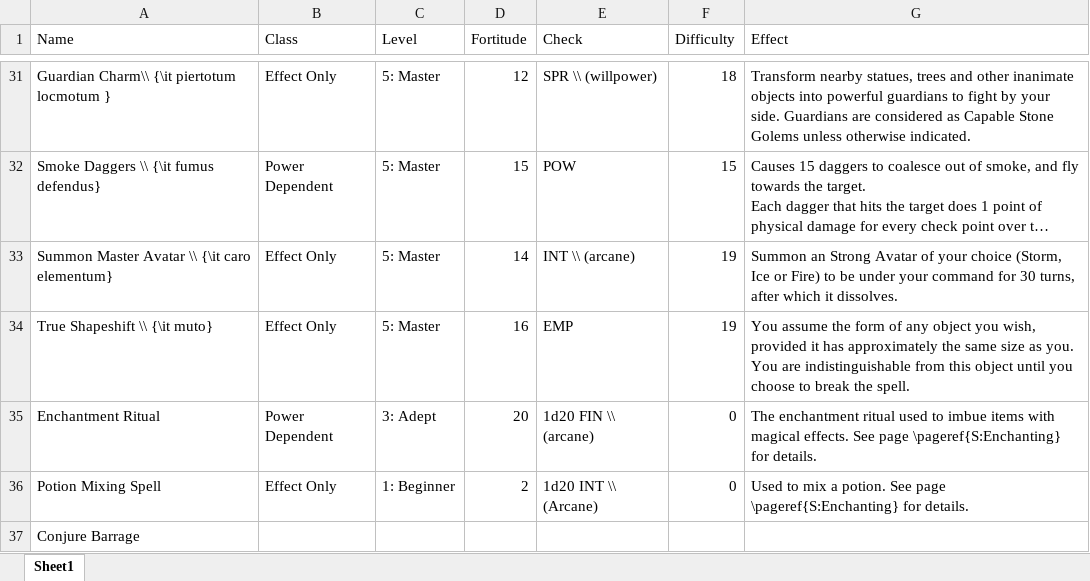
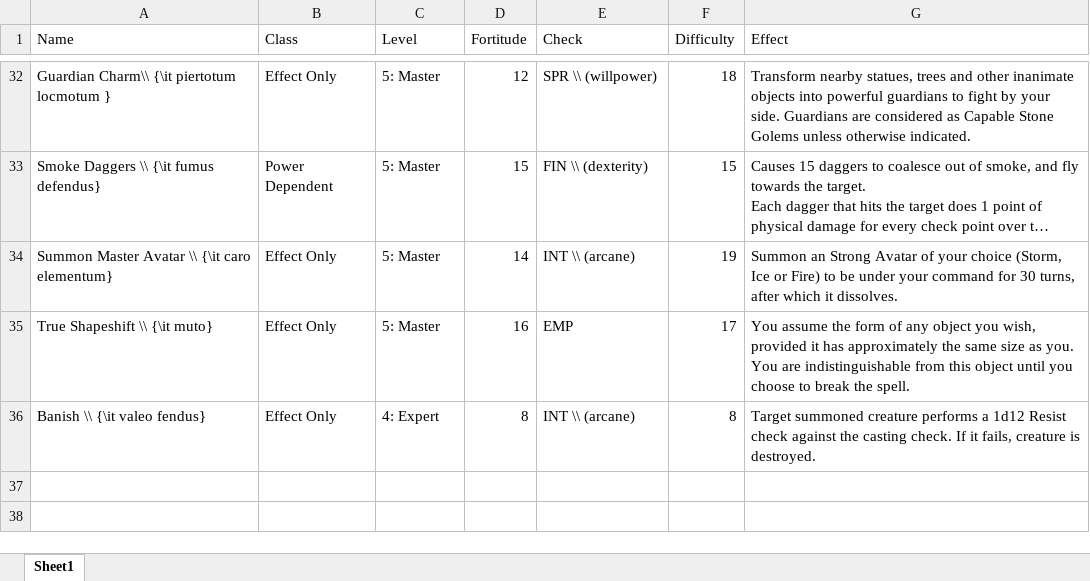
Before and after one commit to DrFraserGovil/HPRPG, an Excel workbook: CoreRulebook/Data/transfiguration.xlsx, sheet Sheet1, drawn as a sheet; only a part is shown, gaps mark what is left out; long unchanged cells end in …; values as stored, in another font and other column widths than the file's, no cell formats; removed rows and columns are numbered as before the commit, all else as after; the diff covers the shown part only; the diff names each change by its address in the sheet, - before the commit and + after, or states it on an @@ line.

```diff
--- a/CoreRulebook/Data/transfiguration.xlsx (sheet Sheet1)
+++ b/CoreRulebook/Data/transfiguration.xlsx (sheet Sheet1)
-E33 (Check): POW
+E33 (Check): FIN \\ (dexterity)
-F35 (Difficulty): 19
+F35 (Difficulty): 17
-row 35: Enchantment Ritual | Power Dependent | 3: Adept | 20 | 1d20 FIN \\ (arcane) | 0 | The enchantment ritual used to imbue items with magical effects. See page \pageref{S:Enchanting} for details.
-row 36: Potion Mixing Spell | Effect Only | 1: Beginner | 2 | 1d20 INT \\ (Arcane) | 0 | Used to mix a potion. See page \pageref{S:Enchanting} for details.
-row 37: Conjure Barrage
+row 36: Banish \\ {\it valeo fendus} | Effect Only | 4: Expert | 8 | INT \\ (arcane) | 8 | Target summoned creature performs a 1d12 Resist check against the casting check. If it fails, creature is destroyed.
```
Also changed, not shown: 3 added rows, 2 removed rows, 1 moved row and 22 edited cells elsewhere in this sheet, cell formats.
